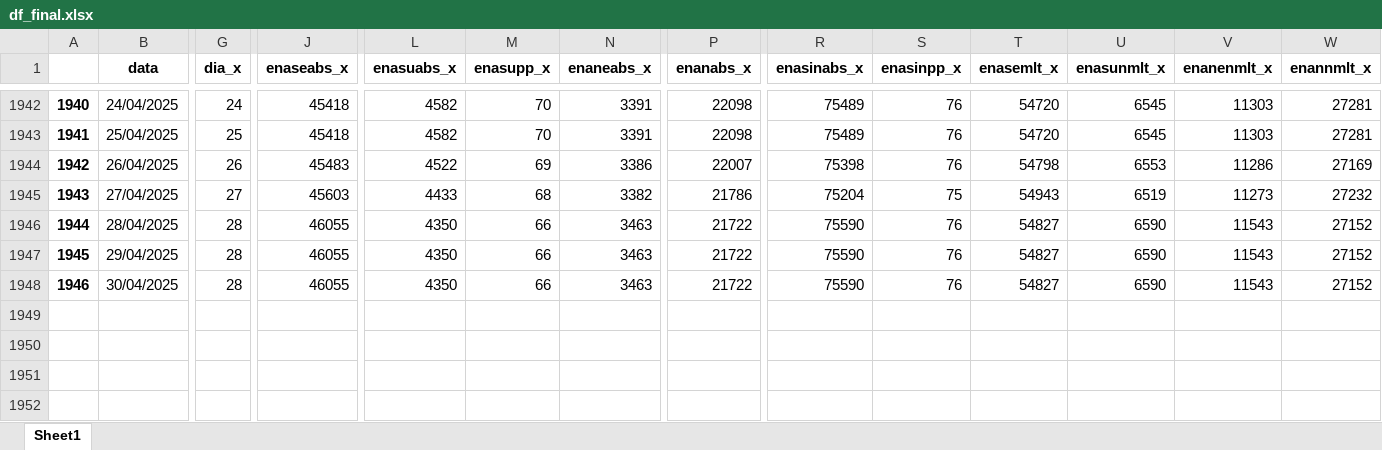
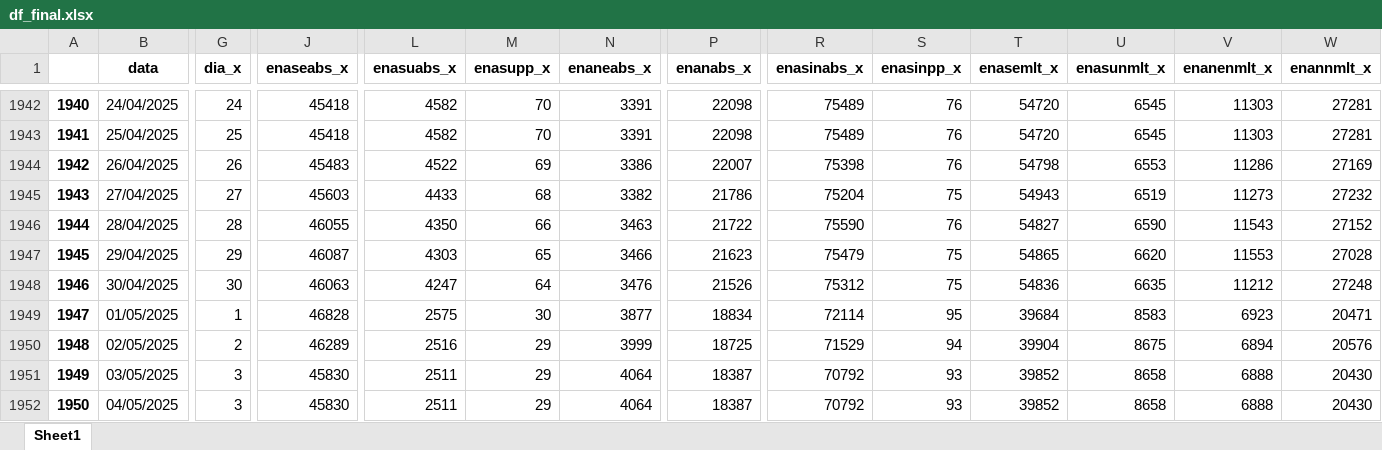
Before and after one commit to bernavice/dashboard_premissas_precos, an Excel workbook: assets/df_final.xlsx, sheet Sheet1, drawn as a sheet; only a part is shown, gaps mark what is left out; values as stored, in another font and other column widths than the file's, no borders; rows hold the shown columns only; the diff covers the shown part only; the diff names each change by its address in the sheet, - before the commit and + after, or states it on an @@ line.

```diff
--- a/assets/df_final.xlsx (sheet Sheet1)
+++ b/assets/df_final.xlsx (sheet Sheet1)
-G1947 (dia_x): 28
+G1947 (dia_x): 29
-J1947 (enaseabs_x): 46055
+J1947 (enaseabs_x): 46087
-L1947 (enasuabs_x): 4350
+L1947 (enasuabs_x): 4303
-M1947 (enasupp_x): 66
+M1947 (enasupp_x): 65
-N1947 (enaneabs_x): 3463
+N1947 (enaneabs_x): 3466
-P1947 (enanabs_x): 21722
+P1947 (enanabs_x): 21623
-R1947 (enasinabs_x): 75590
+R1947 (enasinabs_x): 75479
-S1947:S1948 (enasinpp_x): 76
+S1947:S1948 (enasinpp_x): 75
-T1947 (enasemlt_x): 54827
+T1947 (enasemlt_x): 54865
-U1947 (enasunmlt_x): 6590
+U1947 (enasunmlt_x): 6620
-V1947 (enanenmlt_x): 11543
+V1947 (enanenmlt_x): 11553
-W1947 (enannmlt_x): 27152
+W1947 (enannmlt_x): 27028
-G1948 (dia_x): 28
+G1948 (dia_x): 30
-J1948 (enaseabs_x): 46055
+J1948 (enaseabs_x): 46063
-L1948 (enasuabs_x): 4350
+L1948 (enasuabs_x): 4247
-M1948 (enasupp_x): 66
+M1948 (enasupp_x): 64
-N1948 (enaneabs_x): 3463
+N1948 (enaneabs_x): 3476
-P1948 (enanabs_x): 21722
+P1948 (enanabs_x): 21526
-R1948 (enasinabs_x): 75590
+R1948 (enasinabs_x): 75312
-T1948 (enasemlt_x): 54827
+T1948 (enasemlt_x): 54836
-U1948 (enasunmlt_x): 6590
+U1948 (enasunmlt_x): 6635
-V1948 (enanenmlt_x): 11543
+V1948 (enanenmlt_x): 11212
-W1948 (enannmlt_x): 27152
+W1948 (enannmlt_x): 27248
+row 1949: 1947 | 01/05/2025 | 1 | 46828 | 2575 | 30 | 3877 | 18834 | 72114 | 95 | 39684 | 8583 | 6923 | 20471
+row 1950: 1948 | 02/05/2025 | 2 | 46289 | 2516 | 29 | 3999 | 18725 | 71529 | 94 | 39904 | 8675 | 6894 | 20576
+row 1951: 1949 | 03/05/2025 | 3 | 45830 | 2511 | 29 | 4064 | 18387 | 70792 | 93 | 39852 | 8658 | 6888 | 20430
+row 1952: 1950 | 04/05/2025 | 3 | 45830 | 2511 | 29 | 4064 | 18387 | 70792 | 93 | 39852 | 8658 | 6888 | 20430
```
Also changed, not shown: 1 added row and 76 edited cells elsewhere in this sheet, assets/me3.xlsx, assets/teste.xlsx, 4 other files.
